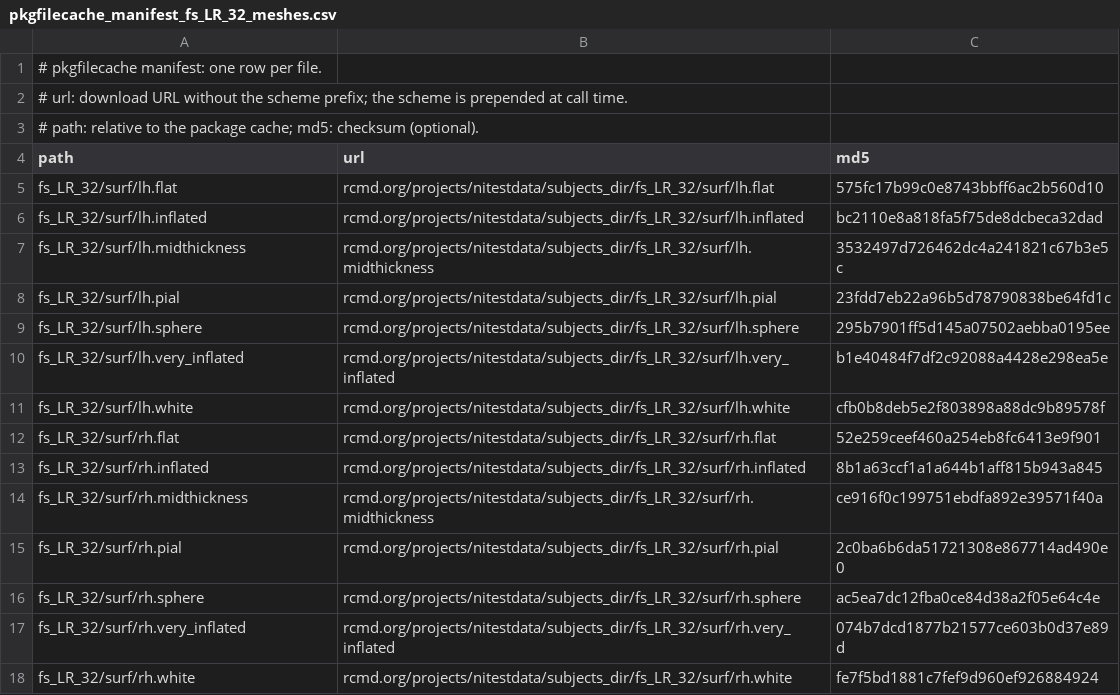
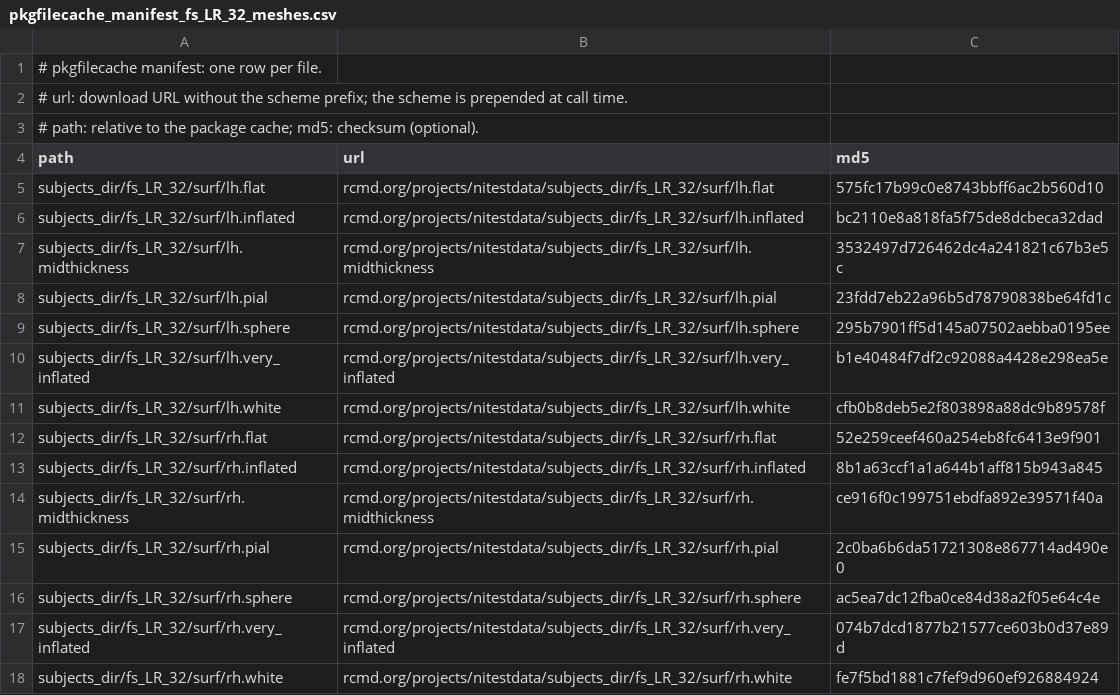
Before and after one commit to dfsp-spirit/fsbrain, a CSV file: inst/extdata/pkgfilecache_manifest_fs_LR_32_meshes.csv, drawn as a sheet.

```diff
--- a/inst/extdata/pkgfilecache_manifest_fs_LR_32_meshes.csv
+++ b/inst/extdata/pkgfilecache_manifest_fs_LR_32_meshes.csv
@@ -4,15 +4,15 @@
 "path","url","md5"
-"fs_LR_32/surf/lh.flat","rcmd.org/projects/nitestdata/subjects_dir/fs_LR_32/surf/lh.flat","575fc17b99c0e8743bbff6ac2b560d10"
-"fs_LR_32/surf/lh.inflated","rcmd.org/projects/nitestdata/subjects_dir/fs_LR_32/surf/lh.inflated","bc2110e8a818fa5f75de8dcbeca32dad"
-"fs_LR_32/surf/lh.midthickness","rcmd.org/projects/nitestdata/subjects_dir/fs_LR_32/surf/lh.midthickness","3532497d726462dc4a241821c67b3e5c"
-"fs_LR_32/surf/lh.pial","rcmd.org/projects/nitestdata/subjects_dir/fs_LR_32/surf/lh.pial","23fdd7eb22a96b5d78790838be64fd1c"
-"fs_LR_32/surf/lh.sphere","rcmd.org/projects/nitestdata/subjects_dir/fs_LR_32/surf/lh.sphere","295b7901ff5d145a07502aebba0195ee"
-"fs_LR_32/surf/lh.very_inflated","rcmd.org/projects/nitestdata/subjects_dir/fs_LR_32/surf/lh.very_inflated","b1e40484f7df2c92088a4428e298ea5e"
-"fs_LR_32/surf/lh.white","rcmd.org/projects/nitestdata/subjects_dir/fs_LR_32/surf/lh.white","cfb0b8deb5e2f803898a88dc9b89578f"
-"fs_LR_32/surf/rh.flat","rcmd.org/projects/nitestdata/subjects_dir/fs_LR_32/surf/rh.flat","52e259ceef460a254eb8fc6413e9f901"
-"fs_LR_32/surf/rh.inflated","rcmd.org/projects/nitestdata/subjects_dir/fs_LR_32/surf/rh.inflated","8b1a63ccf1a1a644b1aff815b943a845"
-"fs_LR_32/surf/rh.midthickness","rcmd.org/projects/nitestdata/subjects_dir/fs_LR_32/surf/rh.midthickness","ce916f0c199751ebdfa892e39571f40a"
-"fs_LR_32/surf/rh.pial","rcmd.org/projects/nitestdata/subjects_dir/fs_LR_32/surf/rh.pial","2c0ba6b6da51721308e867714ad490e0"
-"fs_LR_32/surf/rh.sphere","rcmd.org/projects/nitestdata/subjects_dir/fs_LR_32/surf/rh.sphere","ac5ea7dc12fba0ce84d38a2f05e64c4e"
-"fs_LR_32/surf/rh.very_inflated","rcmd.org/projects/nitestdata/subjects_dir/fs_LR_32/surf/rh.very_inflated","074b7dcd1877b21577ce603b0d37e89d"
-"fs_LR_32/surf/rh.white","rcmd.org/projects/nitestdata/subjects_dir/fs_LR_32/surf/rh.white","fe7f5bd1881c7fef9d960ef926884924"
+"subjects_dir/fs_LR_32/surf/lh.flat","rcmd.org/projects/nitestdata/subjects_dir/fs_LR_32/surf/lh.flat","575fc17b99c0e8743bbff6ac2b560d10"
+"subjects_dir/fs_LR_32/surf/lh.inflated","rcmd.org/projects/nitestdata/subjects_dir/fs_LR_32/surf/lh.inflated","bc2110e8a818fa5f75de8dcbeca32dad"
+"subjects_dir/fs_LR_32/surf/lh.midthickness","rcmd.org/projects/nitestdata/subjects_dir/fs_LR_32/surf/lh.midthickness","3532497d726462dc4a241821c67b3e5c"
+"subjects_dir/fs_LR_32/surf/lh.pial","rcmd.org/projects/nitestdata/subjects_dir/fs_LR_32/surf/lh.pial","23fdd7eb22a96b5d78790838be64fd1c"
+"subjects_dir/fs_LR_32/surf/lh.sphere","rcmd.org/projects/nitestdata/subjects_dir/fs_LR_32/surf/lh.sphere","295b7901ff5d145a07502aebba0195ee"
+"subjects_dir/fs_LR_32/surf/lh.very_inflated","rcmd.org/projects/nitestdata/subjects_dir/fs_LR_32/surf/lh.very_inflated","b1e40484f7df2c92088a4428e298ea5e"
+"subjects_dir/fs_LR_32/surf/lh.white","rcmd.org/projects/nitestdata/subjects_dir/fs_LR_32/surf/lh.white","cfb0b8deb5e2f803898a88dc9b89578f"
+"subjects_dir/fs_LR_32/surf/rh.flat","rcmd.org/projects/nitestdata/subjects_dir/fs_LR_32/surf/rh.flat","52e259ceef460a254eb8fc6413e9f901"
+"subjects_dir/fs_LR_32/surf/rh.inflated","rcmd.org/projects/nitestdata/subjects_dir/fs_LR_32/surf/rh.inflated","8b1a63ccf1a1a644b1aff815b943a845"
+"subjects_dir/fs_LR_32/surf/rh.midthickness","rcmd.org/projects/nitestdata/subjects_dir/fs_LR_32/surf/rh.midthickness","ce916f0c199751ebdfa892e39571f40a"
+"subjects_dir/fs_LR_32/surf/rh.pial","rcmd.org/projects/nitestdata/subjects_dir/fs_LR_32/surf/rh.pial","2c0ba6b6da51721308e867714ad490e0"
+"subjects_dir/fs_LR_32/surf/rh.sphere","rcmd.org/projects/nitestdata/subjects_dir/fs_LR_32/surf/rh.sphere","ac5ea7dc12fba0ce84d38a2f05e64c4e"
+"subjects_dir/fs_LR_32/surf/rh.very_inflated","rcmd.org/projects/nitestdata/subjects_dir/fs_LR_32/surf/rh.very_inflated","074b7dcd1877b21577ce603b0d37e89d"
+"subjects_dir/fs_LR_32/surf/rh.white","rcmd.org/projects/nitestdata/subjects_dir/fs_LR_32/surf/rh.white","fe7f5bd1881c7fef9d960ef926884924"
```
Also changed, not shown: inst/extdata/pkgfilecache_manifest_fs_LR_32_atlases.csv, inst/extdata/pkgfilecache_manifest_fsaverage_atlases.csv.
